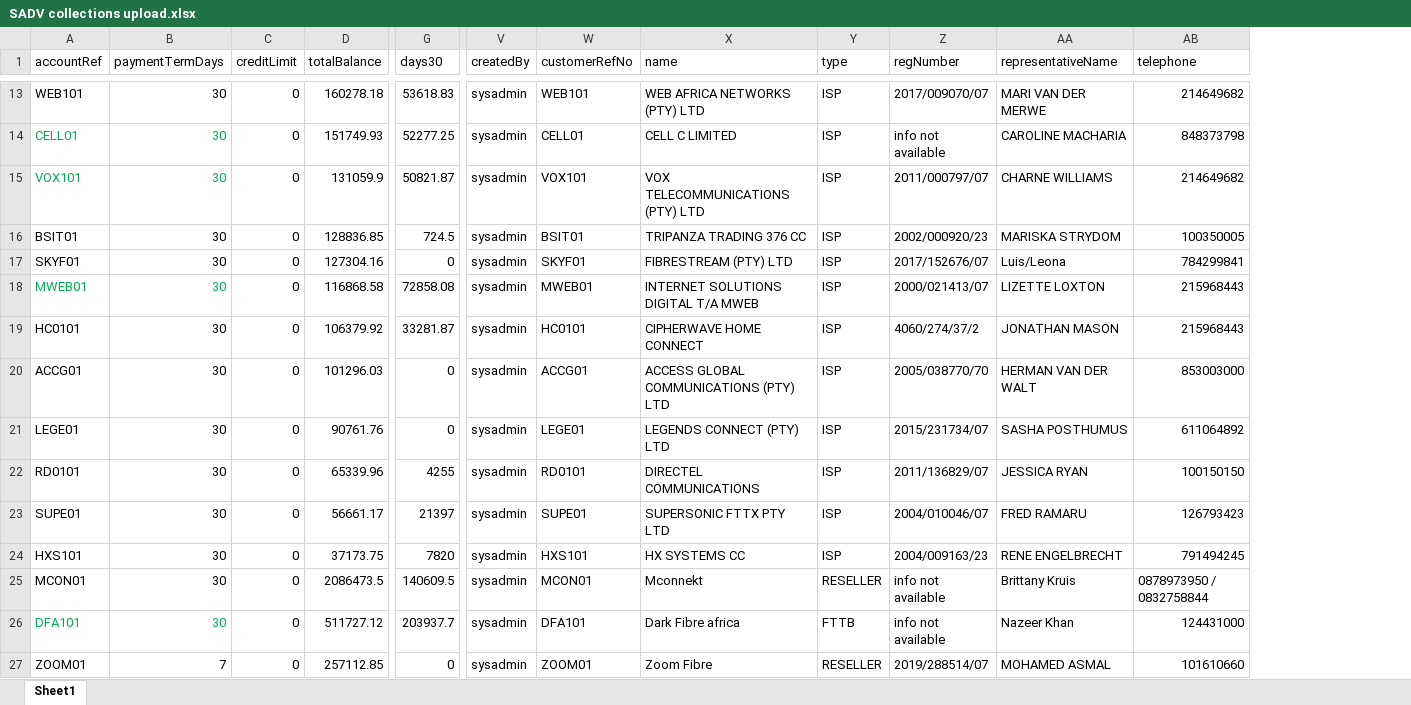
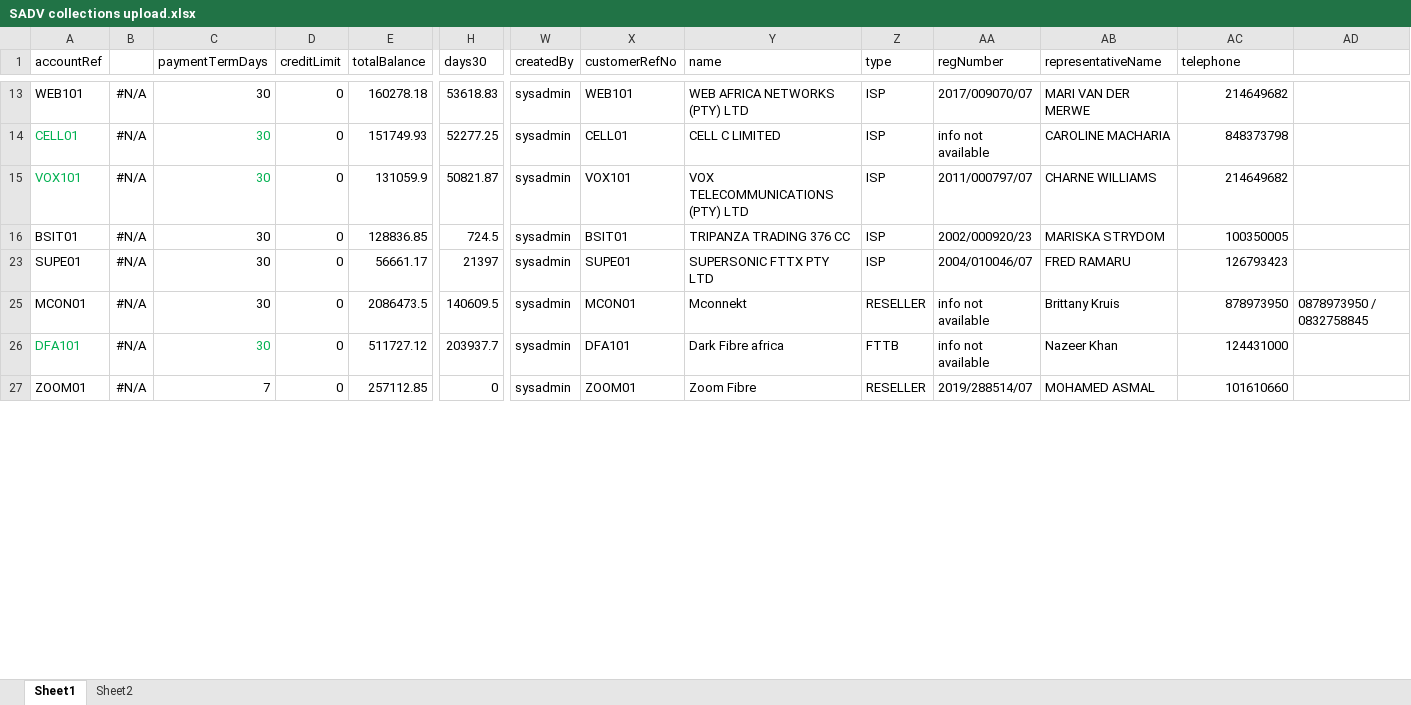
Before and after one commit to DarryllRobinson/ciab, an Excel workbook: documents/SADV collections upload.xlsx, sheet Sheet1, drawn as a sheet; only a part is shown, gaps mark what is left out; values as stored, in another font and other column widths than the file's, no borders; removed rows and columns are numbered as before the commit, all else as after; rows hold the shown columns only; the diff covers the shown part only; the diff names each change by its address in the sheet, - before the commit and + after, or states it on an @@ line.

Commit message:
Work on Collection.js to get the dates to show properly. Also some work on the import of dates in ExcelReader.js

```diff
--- a/documents/SADV collections upload.xlsx (sheet Sheet1)
+++ b/documents/SADV collections upload.xlsx (sheet Sheet1)
+sheet tab: Sheet2
+column B, rows 13-27: all #N/A
+column AD, row 25: 0878973950 / 0832758845
-row 17: SKYF01 | 30 | 0 | 127304.16 | 0 | sysadmin | SKYF01 | FIBRESTREAM (PTY) LTD | ISP | 2017/152676/07 | Luis/Leona | 784299841
-row 18: MWEB01 | 30 | 0 | 116868.58 | 72858.08 | sysadmin | MWEB01 | INTERNET SOLUTIONS DIGITAL T/A MWEB | ISP | 2000/021413/07 | LIZETTE LOXTON | 215968443
-row 19: HC0101 | 30 | 0 | 106379.92 | 33281.87 | sysadmin | HC0101 | CIPHERWAVE HOME CONNECT | ISP | 4060/274/37/2 | JONATHAN MASON | 215968443
-row 20: ACCG01 | 30 | 0 | 101296.03 | 0 | sysadmin | ACCG01 | ACCESS GLOBAL COMMUNICATIONS (PTY) LTD | ISP | 2005/038770/70 | HERMAN VAN DER WALT | 853003000
-row 21: LEGE01 | 30 | 0 | 90761.76 | 0 | sysadmin | LEGE01 | LEGENDS CONNECT (PTY) LTD | ISP | 2015/231734/07 | SASHA POSTHUMUS | 611064892
-row 22: RD0101 | 30 | 0 | 65339.96 | 4255 | sysadmin | RD0101 | DIRECTEL COMMUNICATIONS | ISP | 2011/136829/07 | JESSICA RYAN | 100150150
-row 24: HXS101 | 30 | 0 | 37173.75 | 7820 | sysadmin | HXS101 | HX SYSTEMS CC | ISP | 2004/009163/23 | RENE ENGELBRECHT | 791494245
-AC25 (telephone): 0878973950 / 0832758844
+AC25 (telephone): 878973950
```
Also changed, not shown: 11 removed rows and 4 edited cells elsewhere in this sheet, hidden cells, 5 other files.
